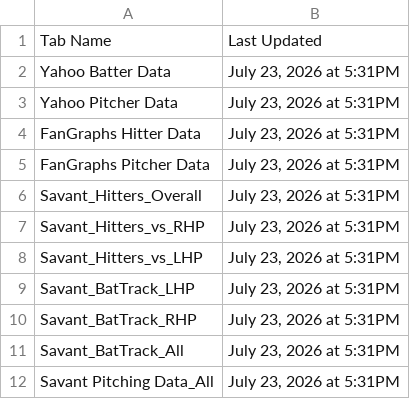
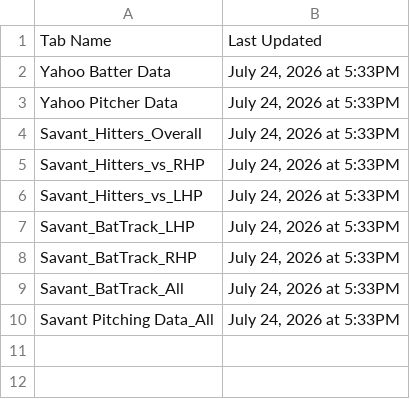
Before and after one commit to yosefu12/baseball-data-scraper, a CSV file: data/Last_Updated.csv, drawn as a sheet.

```diff
--- a/data/Last_Updated.csv
+++ b/data/Last_Updated.csv
@@ -1,12 +1,10 @@
 Tab Name,Last Updated
-Yahoo Batter Data,"July 23, 2026 at 5:31PM"
-Yahoo Pitcher Data,"July 23, 2026 at 5:31PM"
-FanGraphs Hitter Data,"July 23, 2026 at 5:31PM"
-FanGraphs Pitcher Data,"July 23, 2026 at 5:31PM"
-Savant_Hitters_Overall,"July 23, 2026 at 5:31PM"
-Savant_Hitters_vs_RHP,"July 23, 2026 at 5:31PM"
-Savant_Hitters_vs_LHP,"July 23, 2026 at 5:31PM"
-Savant_BatTrack_LHP,"July 23, 2026 at 5:31PM"
-Savant_BatTrack_RHP,"July 23, 2026 at 5:31PM"
-Savant_BatTrack_All,"July 23, 2026 at 5:31PM"
-Savant Pitching Data_All,"July 23, 2026 at 5:31PM"
+Yahoo Batter Data,"July 24, 2026 at 5:33PM"
+Yahoo Pitcher Data,"July 24, 2026 at 5:33PM"
+Savant_Hitters_Overall,"July 24, 2026 at 5:33PM"
+Savant_Hitters_vs_RHP,"July 24, 2026 at 5:33PM"
+Savant_Hitters_vs_LHP,"July 24, 2026 at 5:33PM"
+Savant_BatTrack_LHP,"July 24, 2026 at 5:33PM"
+Savant_BatTrack_RHP,"July 24, 2026 at 5:33PM"
+Savant_BatTrack_All,"July 24, 2026 at 5:33PM"
+Savant Pitching Data_All,"July 24, 2026 at 5:33PM"
```
Also changed, not shown: data/Savant Pitching Data_All.csv, data/Savant_BatTrack_All.csv, 7 other files.
